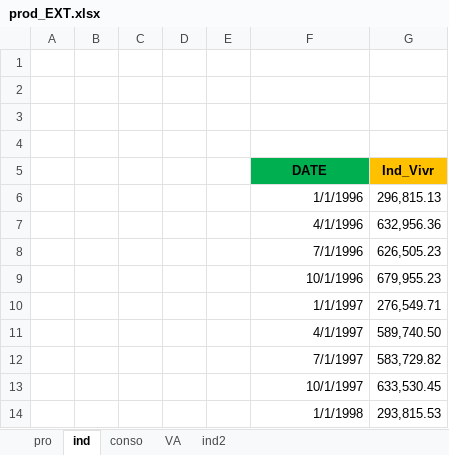
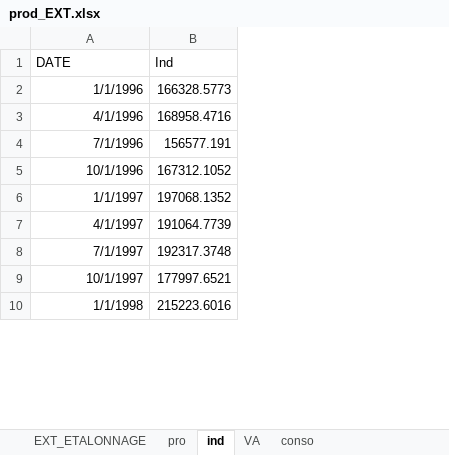
Before and after one commit to luckymaxtser/Compte_trim, an Excel workbook: prod_EXT.xlsx, sheet ind, drawn as a sheet; only a part is shown; values as stored, in another font and other column widths than the file's, no borders; removed rows and columns are numbered as before the commit, all else as after; the diff names each change by its address in the sheet, - before the commit and + after, or states it on an @@ line.

```diff
--- a/prod_EXT.xlsx (sheet ind)
+++ b/prod_EXT.xlsx (sheet ind)
-sheet tab: ind2
+sheet tab: EXT_ETALONNAGE
@@ sheet tab order changed: EXT_ETALONNAGE | pro | ind | VA | conso @@
-column A, empty
-column B, empty
-column C, empty
-column D, empty
-column E, empty
-column G (Ind_Vivr), rows 6-14: 296,815.13 | 632,956.36 | 626,505.23 | 679,955.23 | 276,549.71 | 589,740.50 | 583,729.82 | 633,530.45 | 293,815.53
+column B (Ind), rows 2-10: 166328.5773 | 168958.4716 | 156577.191 | 167312.1052 | 197068.1352 | 191064.7739 | 192317.3748 | 177997.6521 | 215223.6016
-row 1: (empty)
-row 2: (empty)
-row 3: (empty)
-row 4: (empty)
@@ A1 fill: #00B050 → none, bold: on → off, alignment: center → left @@
```
Also changed, not shown: sheet conso, sheet pro, sheet VA, charts or pictures.
